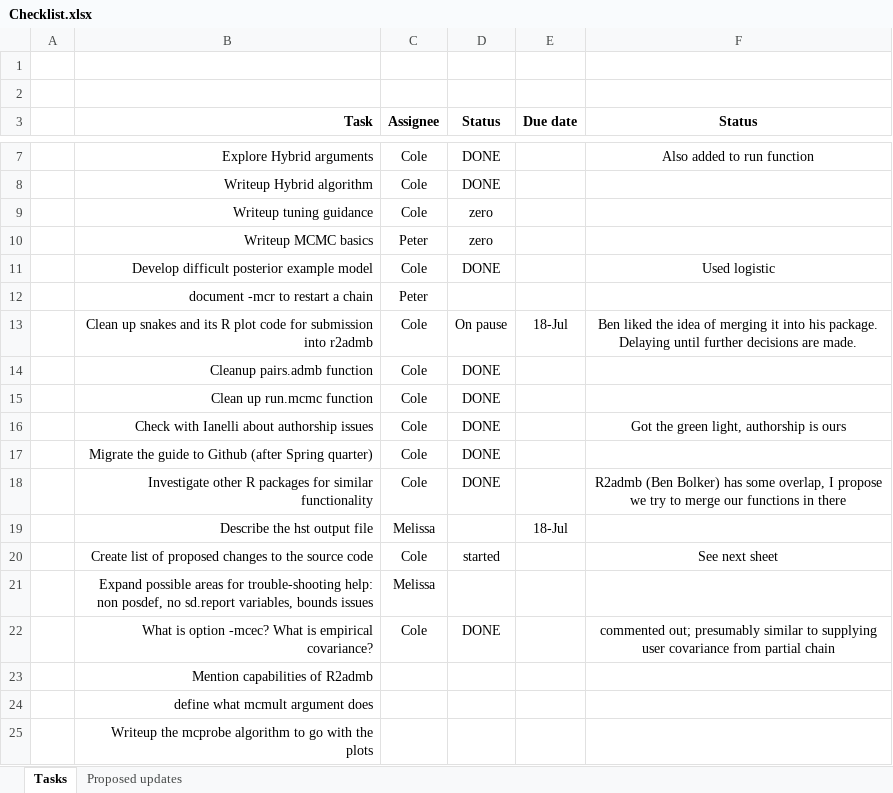
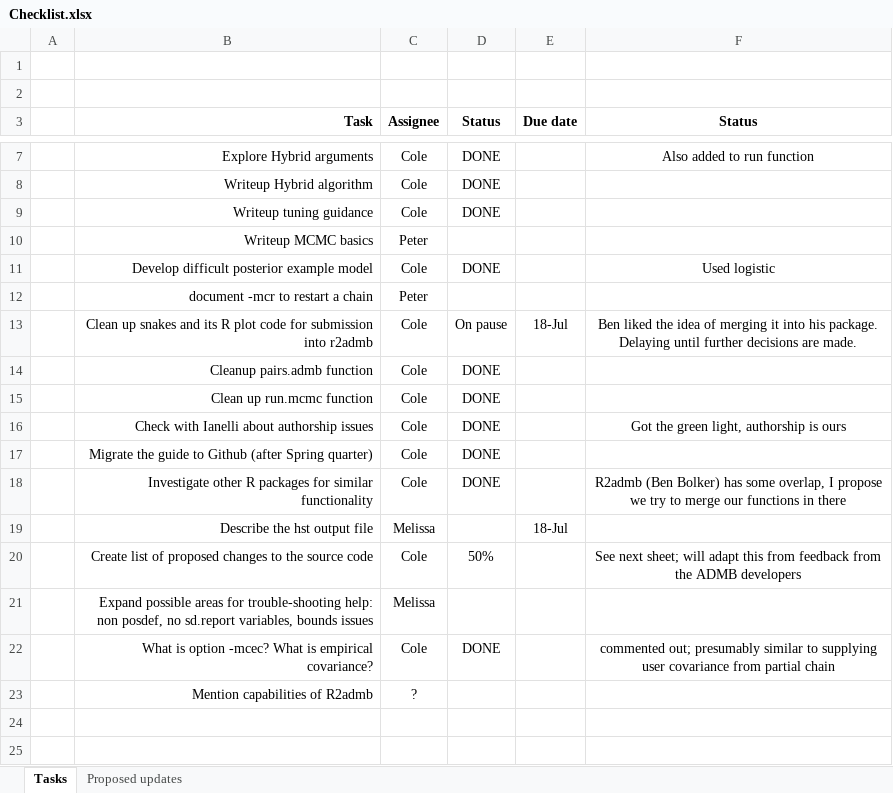
Before and after one commit to colemonnahan/admb_guide, an Excel workbook: Checklist.xlsx, sheet Tasks, drawn as a sheet; only a part is shown, gaps mark what is left out; values as stored, in another font and other column widths than the file's, no borders; the diff names each change by its address in the sheet, - before the commit and + after, or states it on an @@ line.

Commit message:
updated task list

```diff
--- a/Checklist.xlsx (sheet Tasks)
+++ b/Checklist.xlsx (sheet Tasks)
-D9 (Status): zero
+D9 (Status): DONE
-D10 (Status): zero
+D10 (Status): (empty)
-D20 (Status): started
+D20 (Status): 50%
-F20 (Status): See next sheet
+F20 (Status): See next sheet; will adapt this from feedback from the ADMB developers
-C23 (Assignee): (empty)
+C23 (Assignee): ?
-row 24:  | define what mcmult argument does
-row 25:  | Writeup the mcprobe algorithm to go with the plots
```
